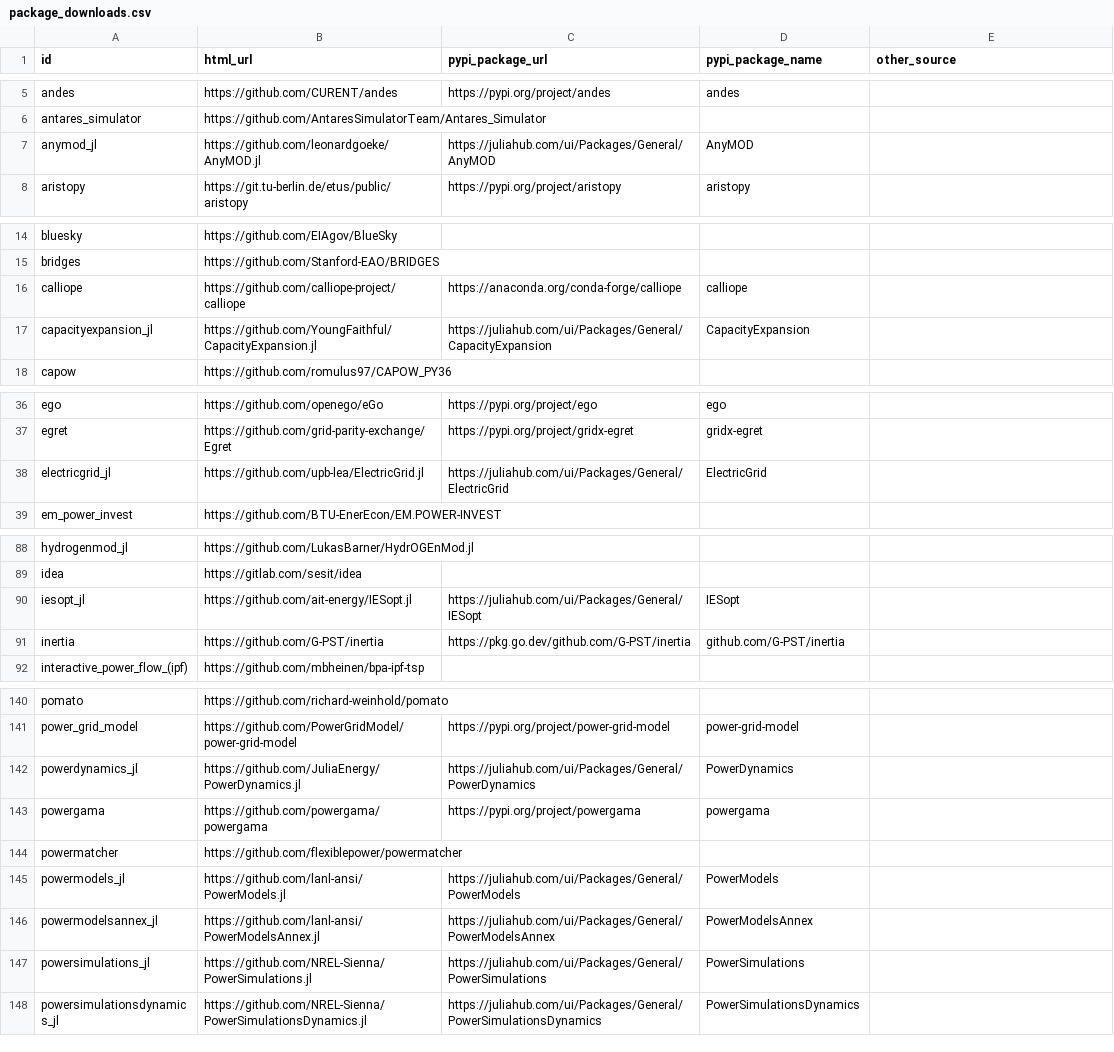
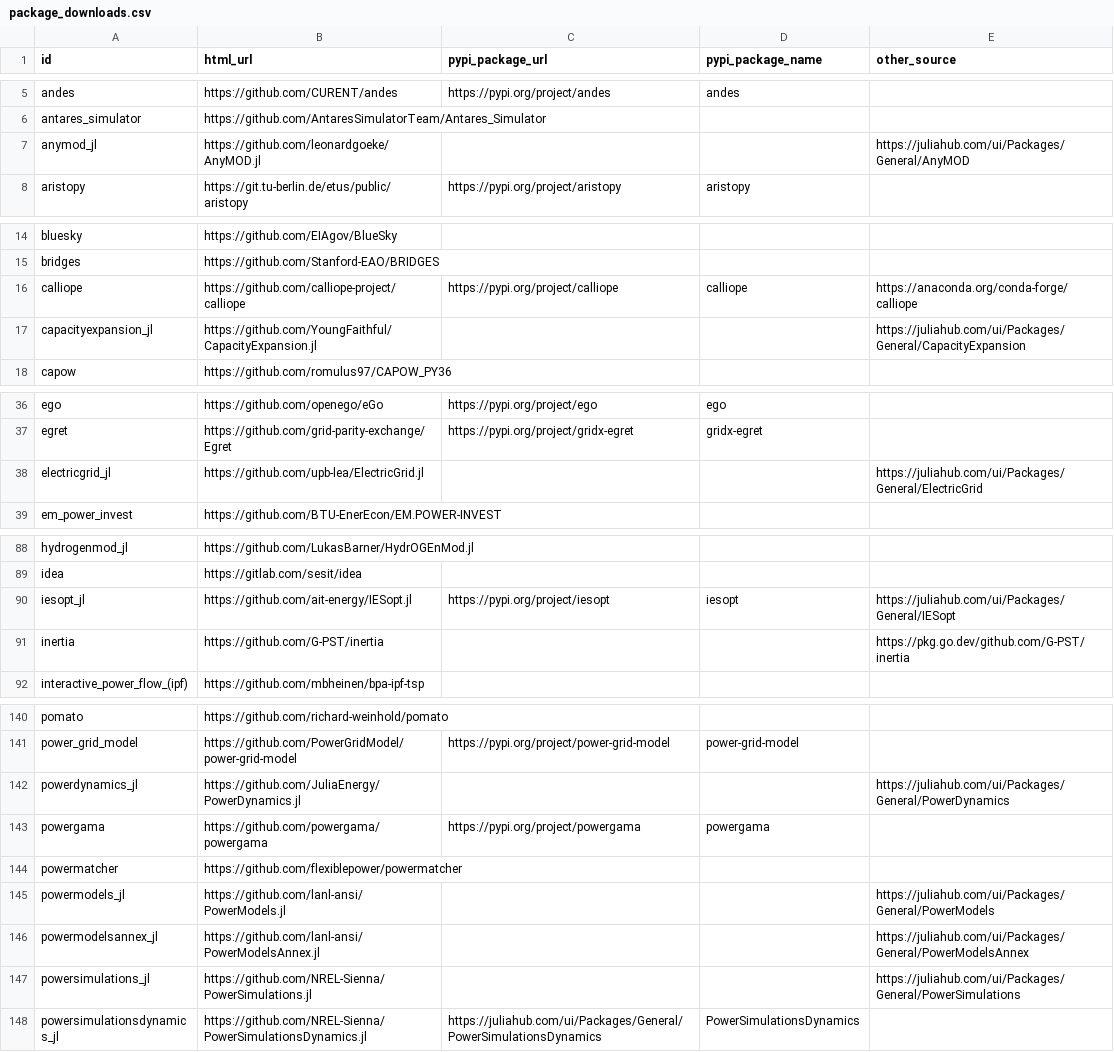
Before and after one commit to open-energy-transition/openmod-tracker, a CSV file: user_analysis/output/package_downloads.csv, drawn as a sheet; only a part is shown, gaps mark what is left out; the diff covers the shown part only.

Commit message:
code: update package_downloads.csv

```diff
--- a/user_analysis/output/package_downloads.csv
+++ b/user_analysis/output/package_downloads.csv
@@ -6,3 +6,3 @@ andes,https://github.com/CURENT/andes,https://pypi.org/project/andes,andes,
 antares_simulator,https://github.com/AntaresSimulatorTeam/Antares_Simulator,,,
-anymod_jl,https://github.com/leonardgoeke/AnyMOD.jl,https://juliahub.com/ui/Packages/General/AnyMOD,AnyMOD,
+anymod_jl,https://github.com/leonardgoeke/AnyMOD.jl,,,https://juliahub.com/ui/Packages/General/AnyMOD
 aristopy,https://git.tu-berlin.de/etus/public/aristopy,https://pypi.org/project/aristopy,aristopy,
@@ -15,4 +15,4 @@ bluesky,https://github.com/EIAgov/BlueSky,,,
 bridges,https://github.com/Stanford-EAO/BRIDGES,,,
-calliope,https://github.com/calliope-project/calliope,https://anaconda.org/conda-forge/calliope,calliope,
-capacityexpansion_jl,https://github.com/YoungFaithful/CapacityExpansion.jl,https://juliahub.com/ui/Packages/General/CapacityExpansion,CapacityExpansion,
+calliope,https://github.com/calliope-project/calliope,https://pypi.org/project/calliope,calliope,https://anaconda.org/conda-forge/calliope
+capacityexpansion_jl,https://github.com/YoungFaithful/CapacityExpansion.jl,,,https://juliahub.com/ui/Packages/General/CapacityExpansion
 capow,https://github.com/romulus97/CAPOW_PY36,,,
@@ -37,3 +37,3 @@ ego,https://github.com/openego/eGo,https://pypi.org/project/ego,ego,
 egret,https://github.com/grid-parity-exchange/Egret,https://pypi.org/project/gridx-egret,gridx-egret,
-electricgrid_jl,https://github.com/upb-lea/ElectricGrid.jl,https://juliahub.com/ui/Packages/General/ElectricGrid,ElectricGrid,
+electricgrid_jl,https://github.com/upb-lea/ElectricGrid.jl,,,https://juliahub.com/ui/Packages/General/ElectricGrid
 em_power_invest,https://github.com/BTU-EnerEcon/EM.POWER-INVEST,,,
@@ -90,2 +90,2 @@ idea,https://gitlab.com/sesit/idea,,
-iesopt_jl,https://github.com/ait-energy/IESopt.jl,https://juliahub.com/ui/Packages/General/IESopt,IESopt
-inertia,https://github.com/G-PST/inertia,https://pkg.go.dev/github.com/G-PST/inertia,github.com/G-PST/inertia
+iesopt_jl,https://github.com/ait-energy/IESopt.jl,https://pypi.org/project/iesopt,iesopt,https://juliahub.com/ui/Packages/General/IESopt
+inertia,https://github.com/G-PST/inertia,,,https://pkg.go.dev/github.com/G-PST/inertia,
@@ -142,7 +142,7 @@ power_grid_model,https://github.com/PowerGridModel/power-grid-model,https://pypi
-powerdynamics_jl,https://github.com/JuliaEnergy/PowerDynamics.jl,https://juliahub.com/ui/Packages/General/PowerDynamics,PowerDynamics
+powerdynamics_jl,https://github.com/JuliaEnergy/PowerDynamics.jl,,,https://juliahub.com/ui/Packages/General/PowerDynamics
 powergama,https://github.com/powergama/powergama,https://pypi.org/project/powergama,powergama
 powermatcher,https://github.com/flexiblepower/powermatcher,,
-powermodels_jl,https://github.com/lanl-ansi/PowerModels.jl,https://juliahub.com/ui/Packages/General/PowerModels,PowerModels
-powermodelsannex_jl,https://github.com/lanl-ansi/PowerModelsAnnex.jl,https://juliahub.com/ui/Packages/General/PowerModelsAnnex,PowerModelsAnnex
-powersimulations_jl,https://github.com/NREL-Sienna/PowerSimulations.jl,https://juliahub.com/ui/Packages/General/PowerSimulations,PowerSimulations
+powermodels_jl,https://github.com/lanl-ansi/PowerModels.jl,,,https://juliahub.com/ui/Packages/General/PowerModels
+powermodelsannex_jl,https://github.com/lanl-ansi/PowerModelsAnnex.jl,,,https://juliahub.com/ui/Packages/General/PowerModelsAnnex
+powersimulations_jl,https://github.com/NREL-Sienna/PowerSimulations.jl,,,https://juliahub.com/ui/Packages/General/PowerSimulations
 powersimulationsdynamics_jl,https://github.com/NREL-Sienna/PowerSimulationsDynamics.jl,https://juliahub.com/ui/Packages/General/PowerSimulationsDynamics,PowerSimulationsDynamics
```
Also changed, not shown: 11 edited cells elsewhere in this file, 1 other file.
